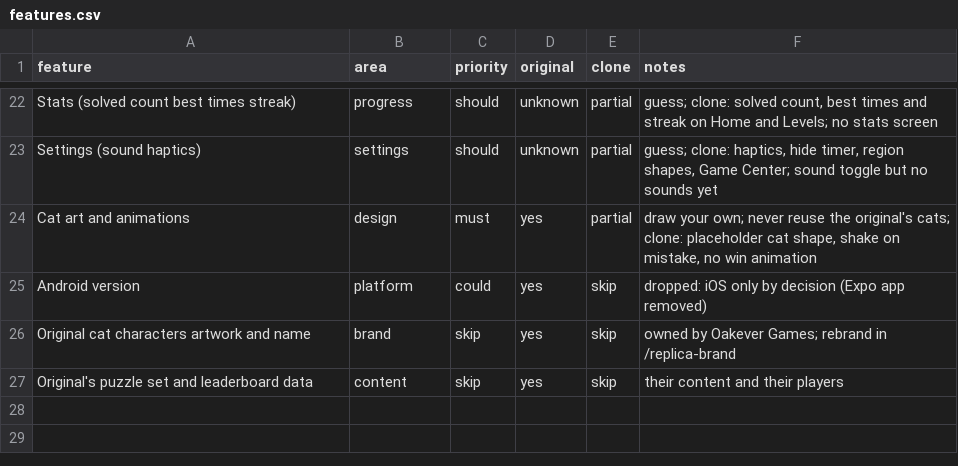
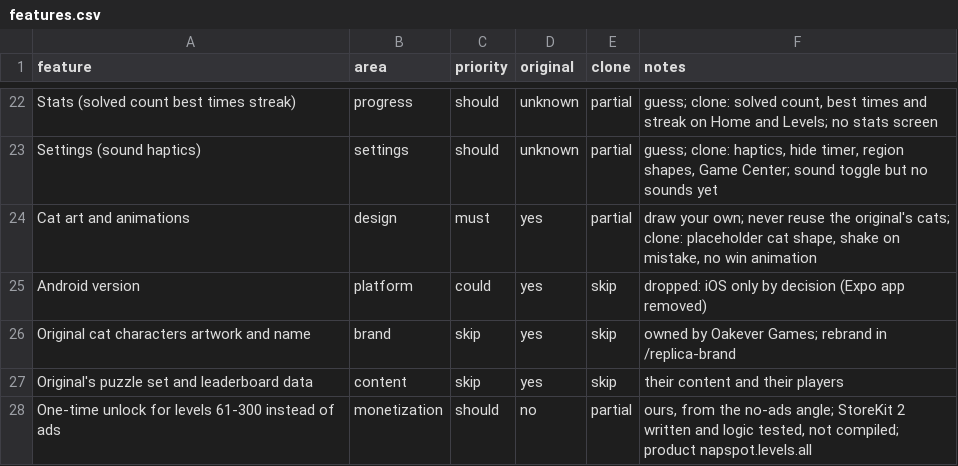
Before and after one commit to jeninsutariya/demoApp, a CSV file: replica/features.csv, drawn as a sheet; only a part is shown, gaps mark what is left out.

```diff
--- a/replica/features.csv
+++ b/replica/features.csv
@@ -27 +27,2 @@ Original cat characters artwork and name,brand,skip,yes,skip,owned by Oakever Ga
 Original's puzzle set and leaderboard data,content,skip,yes,skip,their content and their players
+One-time unlock for levels 61-300 instead of ads,monetization,should,no,partial,"ours, from the no-ads angle; StoreKit 2 written and logic tested, not compiled; product napspot.levels.all"
```
Also changed, not shown: 6 other files.
